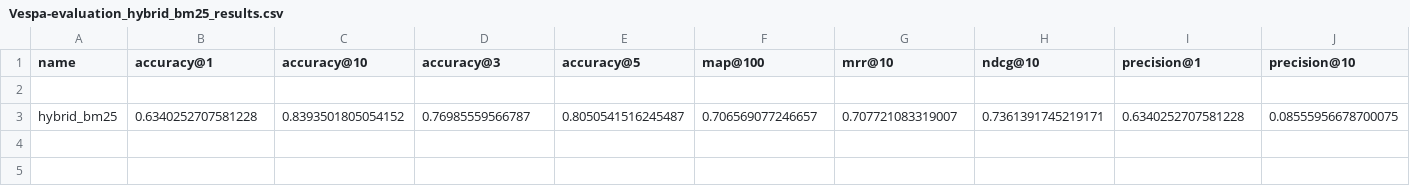
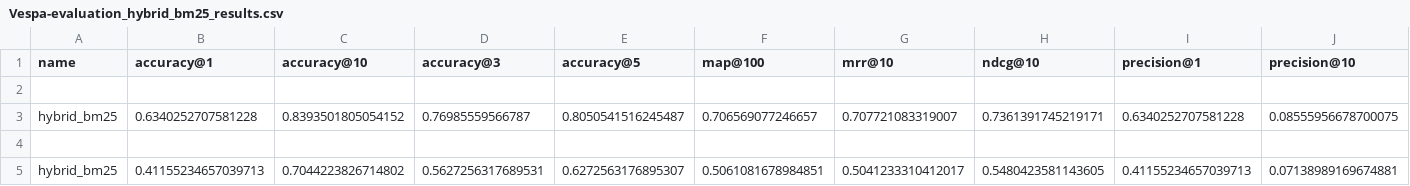
Before and after one commit to felipponn/data-sci-project, a CSV file: src/Vespa-evaluation_hybrid_bm25_results.csv, drawn as a sheet; only a part is shown; rows hold the shown columns only; the diff names each change by its address in the sheet, - before the commit and + after, or states it on an @@ line.

```diff
--- a/src/Vespa-evaluation_hybrid_bm25_results.csv
+++ b/src/Vespa-evaluation_hybrid_bm25_results.csv
+row 4: (empty)
+row 5: hybrid_bm25 | 0.41155234657039713 | 0.7044223826714802 | 0.5627256317689531 | 0.6272563176895307 | 0.5061081678984851 | 0.5041233310412017 | 0.5480423581143605 | 0.41155234657039713 | 0.07138989169674881
```
Also changed, not shown: src/Vespa-evaluation_hybrid_dot_product_results.csv, src/Vespa-evaluation_lexical_b25_results.csv, 7 other files.
